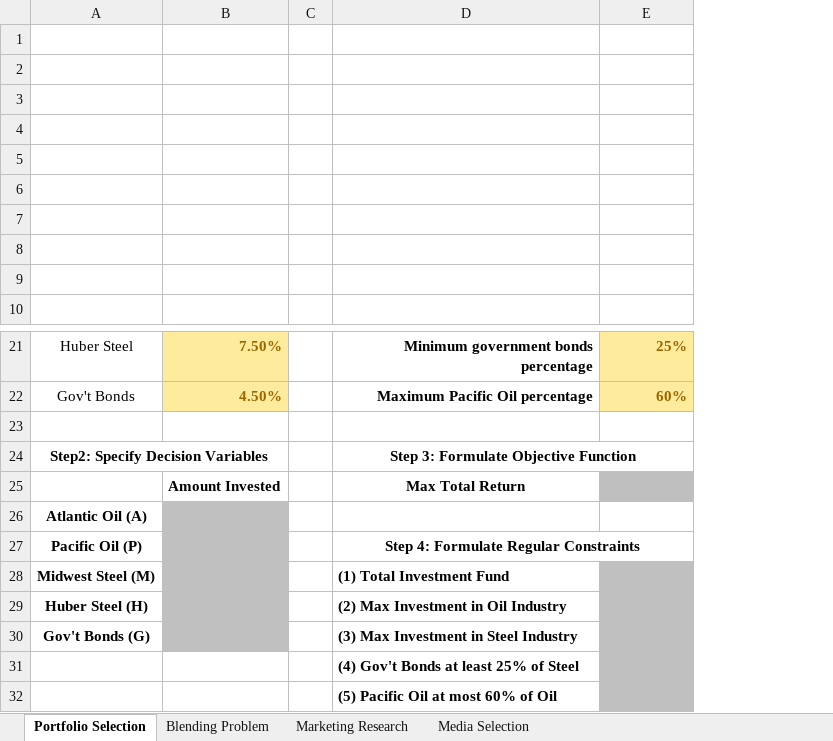
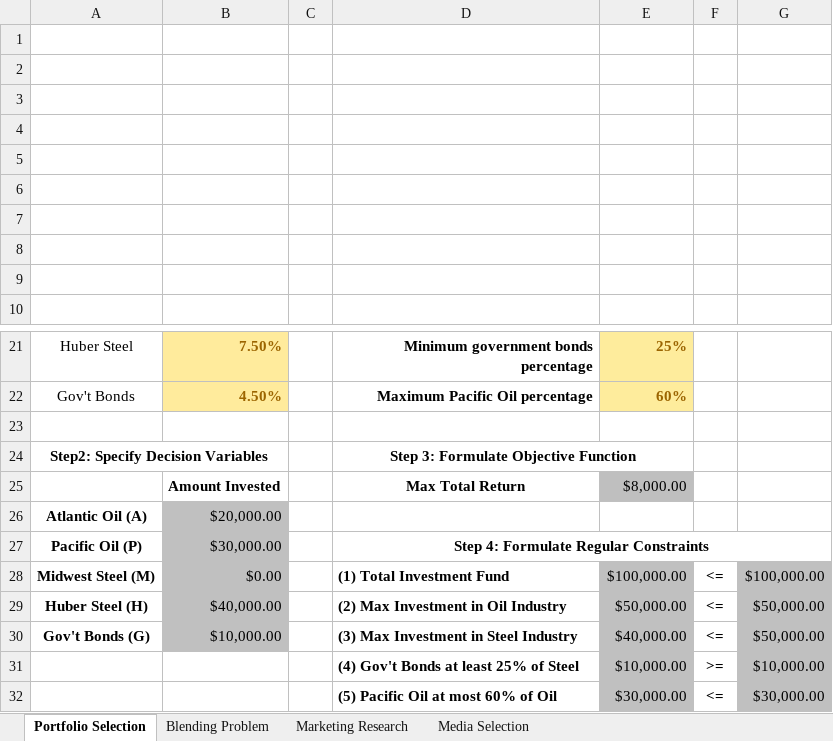
Before and after one commit to hdahlber/Uni_2024_2025, an Excel workbook: Introduction_to_Business_Analytics/Examples/Lecture 11 - Linear Programming in Excel.xlsx, sheet Portfolio Selection, drawn as a sheet; only a part is shown, gaps mark what is left out; values as stored, in another font and other column widths than the file's, no borders; charts and pictures not drawn; the diff names each change by its address in the sheet, - before the commit and + after, or states it on an @@ line.

```diff
--- a/Introduction_to_Business_Analytics/Examples/Lecture 11 - Linear Programming in Excel.xlsx (sheet Portfolio Selection)
+++ b/Introduction_to_Business_Analytics/Examples/Lecture 11 - Linear Programming in Excel.xlsx (sheet Portfolio Selection)
+column F, rows 28-32: <= | <= | <= | >= | <=
+column G, rows 28-32: $100,000.00 | $50,000.00 | $50,000.00 | $10,000.00 | $30,000.00
-E25: (empty)
+E25: $8,000.00
-B26: (empty)
+B26: $20,000.00
-B27: (empty)
+B27: $30,000.00
-B28: (empty)
+B28: $0.00
-E28: (empty)
+E28: $100,000.00
-B29: (empty)
+B29: $40,000.00
-E29: (empty)
+E29: $50,000.00
-B30: (empty)
+B30: $10,000.00
-E30: (empty)
+E30: $40,000.00
-E31: (empty)
+E31: $10,000.00
-E32: (empty)
+E32: $30,000.00
```
Also changed, not shown: sheet Marketing Research, sheet Media Selection, sheet Blending Problem, Introduction_to_Business_Analytics/Examples/Lecture 8 - Statistical Inference in Excel - Hypotheses Testing.xlsx.
